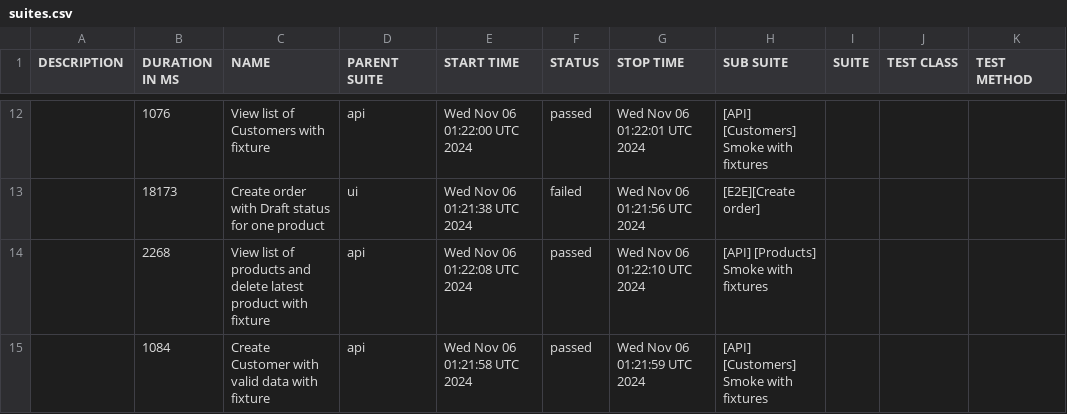
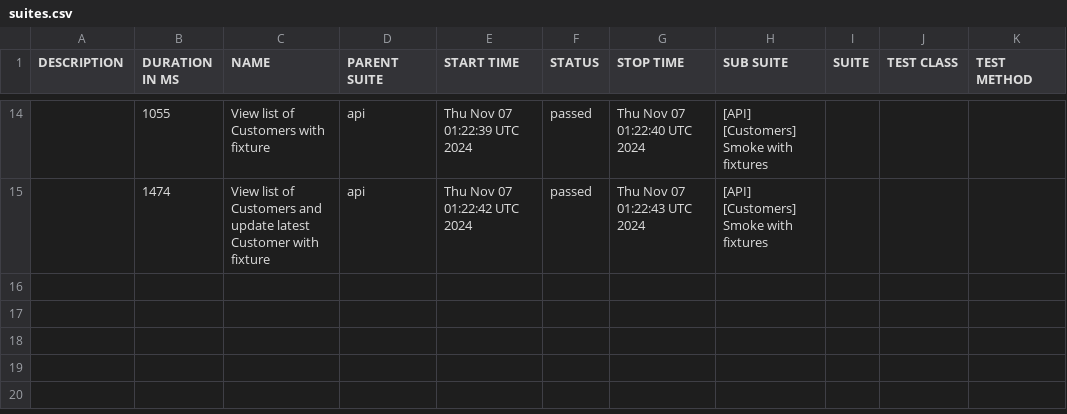
Before and after one commit to JackBlaaack/SalesPortalProject, a CSV file: allure-report/data/suites.csv, drawn as a sheet; only a part is shown, gaps mark what is left out; the diff covers the shown part only.

```diff
--- a/allure-report/data/suites.csv
+++ b/allure-report/data/suites.csv
@@ -12,4 +14,2 @@
-"","1076","View list of Customers with fixture","api","Wed Nov 06 01:22:00 UTC 2024","passed","Wed Nov 06 01:22:01 UTC 2024","[API] [Customers] Smoke with fixtures","","",""
-"","18173","Create order with Draft status for one product","ui","Wed Nov 06 01:21:38 UTC 2024","failed","Wed Nov 06 01:21:56 UTC 2024","[E2E][Create order]","","",""
-"","2268","View list of products and delete latest product with fixture","api","Wed Nov 06 01:22:08 UTC 2024","passed","Wed Nov 06 01:22:10 UTC 2024","[API] [Products] Smoke with fixtures","","",""
-"","1084","Create Customer with valid data with fixture","api","Wed Nov 06 01:21:58 UTC 2024","passed","Wed Nov 06 01:21:59 UTC 2024","[API] [Customers] Smoke with fixtures","","",""
+"","1055","View list of Customers with fixture","api","Thu Nov 07 01:22:39 UTC 2024","passed","Thu Nov 07 01:22:40 UTC 2024","[API] [Customers] Smoke with fixtures","","",""
+"","1474","View list of Customers and update latest Customer with fixture","api","Thu Nov 07 01:22:42 UTC 2024","passed","Thu Nov 07 01:22:43 UTC 2024","[API] [Customers] Smoke with fixtures","","",""
```
Also changed, not shown: 3 added rows, 1 removed row and 30 edited cells elsewhere in this file, 55 other files.
